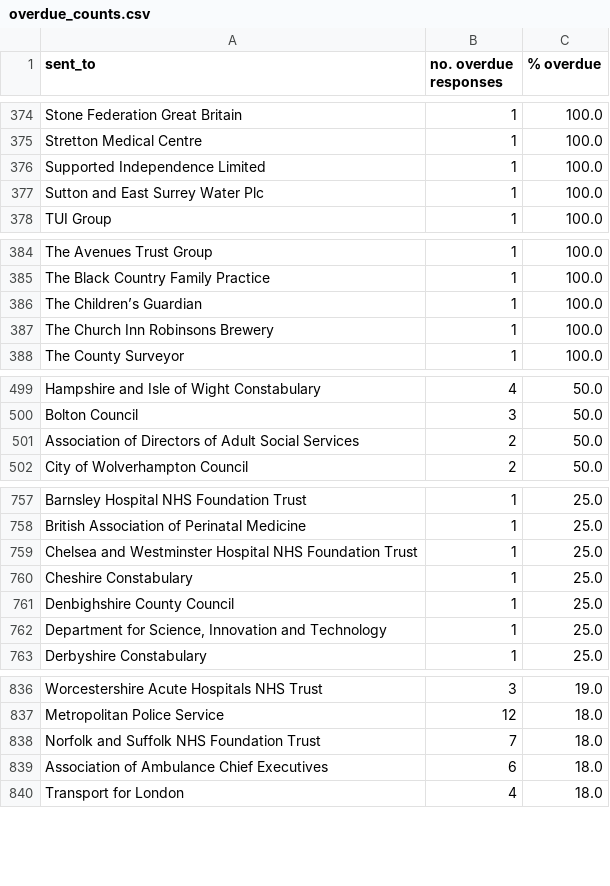
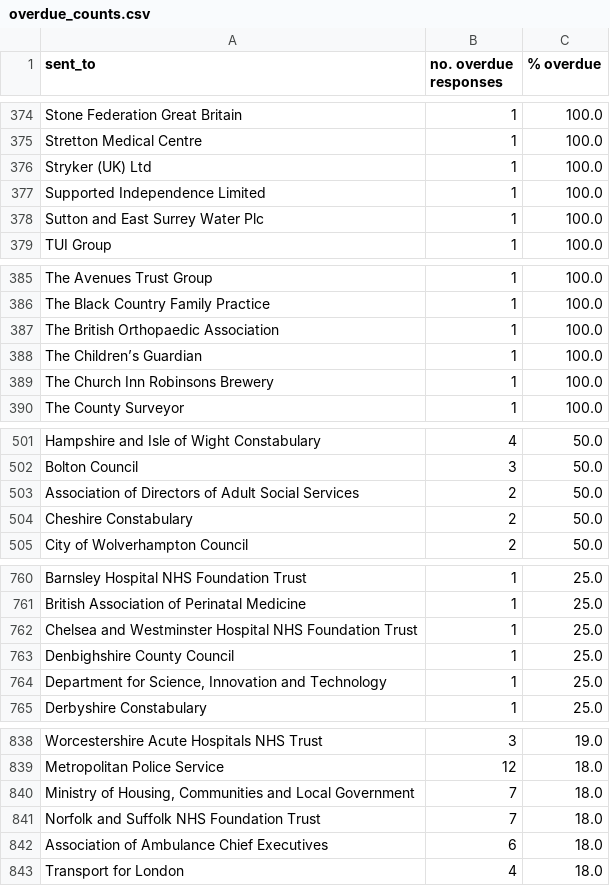
Before and after one commit to georgiarichards/preventabledeathstracker, a CSV file: src/analyse/counts/data/sent/reg28_by_status/counts/overdue_counts.csv, drawn as a sheet; only a part is shown, gaps mark what is left out; the diff covers the shown part only.

```diff
--- a/src/analyse/counts/data/sent/reg28_by_status/counts/overdue_counts.csv
+++ b/src/analyse/counts/data/sent/reg28_by_status/counts/overdue_counts.csv
@@ -375,2 +375,3 @@ Stone Federation Great Britain,1,100.0
 Stretton Medical Centre,1,100.0
+Stryker (UK) Ltd,1,100.0
 Supported Independence Limited,1,100.0
@@ -385,2 +386,3 @@ The Avenues Trust Group,1,100.0
 The Black Country Family Practice,1,100.0
+The British Orthopaedic Association,1,100.0
 The Children’s Guardian,1,100.0
@@ -501,2 +503,3 @@ Bolton Council,3,50.0
 Association of Directors of Adult Social Services,2,50.0
+Cheshire Constabulary,2,50.0
 City of Wolverhampton Council,2,50.0
@@ -759,3 +762,2 @@ British Association of Perinatal Medicine,1,25.0
 Chelsea and Westminster Hospital NHS Foundation Trust,1,25.0
-Cheshire Constabulary,1,25.0
 Denbighshire County Council,1,25.0
@@ -837,2 +839,3 @@ Worcestershire Acute Hospitals NHS Trust,3,19.0
 Metropolitan Police Service,12,18.0
+"Ministry of Housing, Communities and Local Government",7,18.0
 Norfolk and Suffolk NHS Foundation Trust,7,18.0
```
Also changed, not shown: 1 removed row elsewhere in this file, src/analyse/counts/data/sent/area-statuses.csv, src/analyse/counts/data/sent/reg28_by_status/counts/pending_counts.csv, 21 other files.
